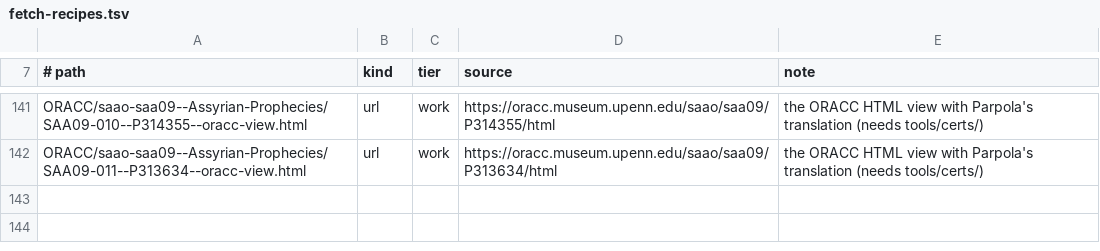
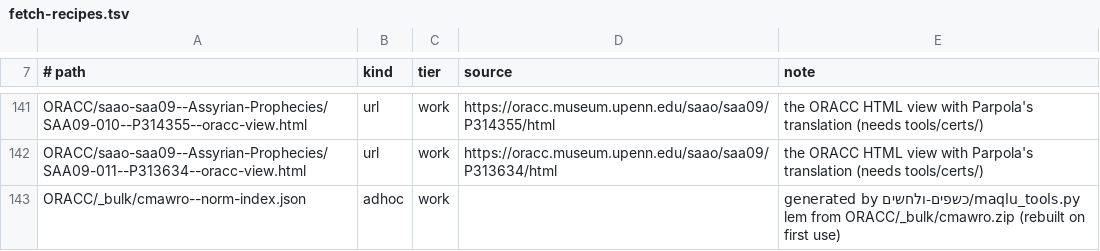
Before and after one commit to gilad-bendor/perush, a TSV file: שונות/תרגומי-טקסטים-קדומים/sources/fetch-recipes.tsv, drawn as a sheet; only a part is shown, gaps mark what is left out.

```diff
--- a/שונות/תרגומי-טקסטים-קדומים/sources/fetch-recipes.tsv
+++ b/שונות/תרגומי-טקסטים-קדומים/sources/fetch-recipes.tsv
@@ -142 +142,2 @@ ORACC/saao-saa09--Assyrian-Prophecies/SAA09-010--P314355--oracc-view.html	url	wo
 ORACC/saao-saa09--Assyrian-Prophecies/SAA09-011--P313634--oracc-view.html	url	work	https://oracc.museum.upenn.edu/saao/saa09/P313634/html	the ORACC HTML view with Parpola's translation (needs tools/certs/)
+ORACC/_bulk/cmawro--norm-index.json	adhoc	work		generated by כשפים-ולחשים/maqlu_tools.py lem from ORACC/_bulk/cmawro.zip (rebuilt on first use)
```
Also changed, not shown: 16 other files.
